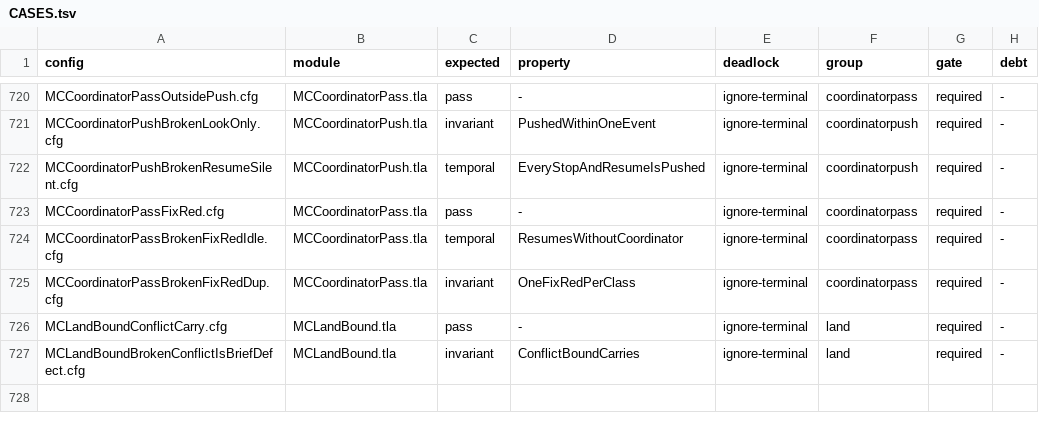
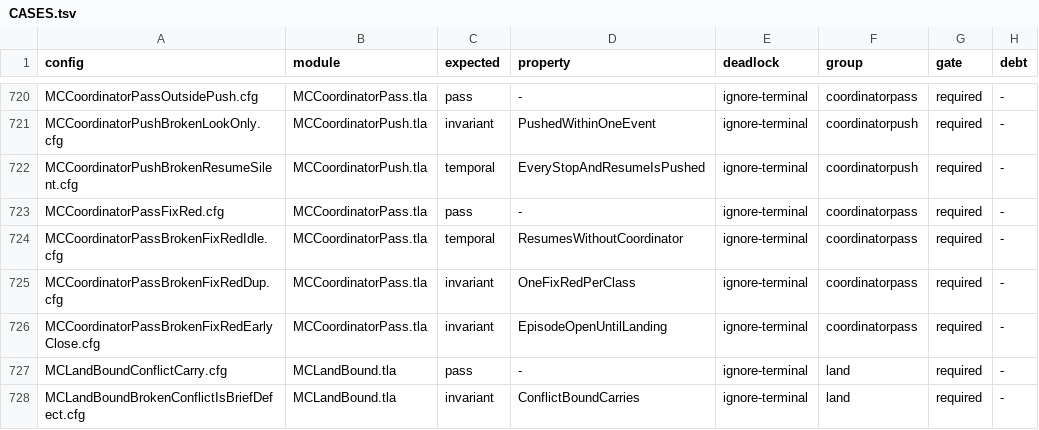
Before and after one commit to mas-bandwidth/nova-sprint, a TSV file: tla/CASES.tsv, drawn as a sheet; only a part is shown, gaps mark what is left out; the diff names each change by its address in the sheet, - before the commit and + after, or states it on an @@ line.

```diff
--- a/tla/CASES.tsv
+++ b/tla/CASES.tsv
+row 726: MCCoordinatorPassBrokenFixRedEarlyClose.cfg | MCCoordinatorPass.tla | invariant | EpisodeOpenUntilLanding | ignore-terminal | coordinatorpass | required | -
```
Also changed, not shown: tla/RUNS.tsv, 10 other files.
